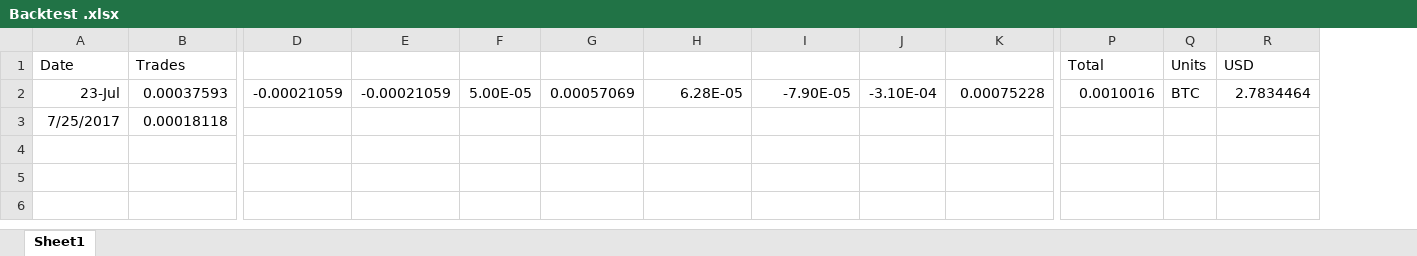
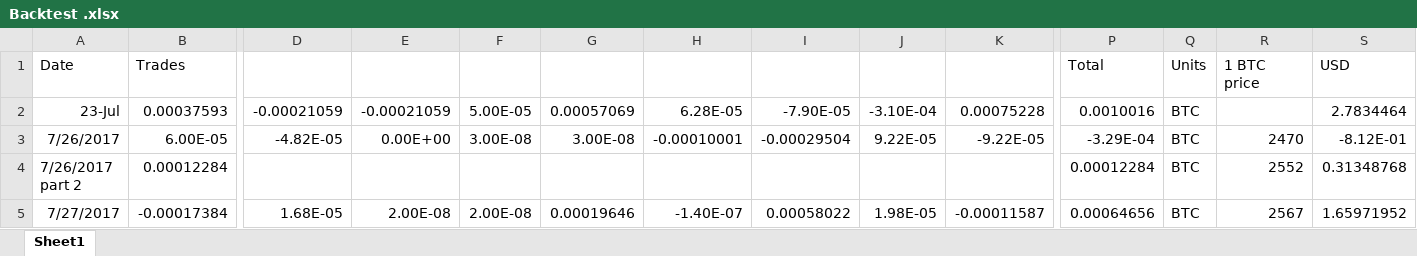
Before and after one commit to kshimasaki/Cryptocurrency-Trading-System, an Excel workbook: backtest results/Backtest .xlsx, sheet Sheet1, drawn as a sheet; only a part is shown, gaps mark what is left out; values as stored, in another font and other column widths than the file's, no borders; removed rows and columns are numbered as before the commit, all else as after; rows hold the shown columns only; the diff names each change by its address in the sheet, - before the commit and + after, or states it on an @@ line.

```diff
--- a/backtest results/Backtest .xlsx (sheet Sheet1)
+++ b/backtest results/Backtest .xlsx (sheet Sheet1)
+column R, row 1: 1 BTC price
-row 3: 7/25/2017 | 0.00018118
+row 3: 7/26/2017 | 6.00E-05 | -4.82E-05 | 0.00E+00 | 3.00E-08 | 3.00E-08 | -0.00010001 | -0.00029504 | 9.22E-05 | -9.22E-05 | -3.29E-04 | BTC | 2470 | -8.12E-01
+row 4: 7/26/2017 part 2 | 0.00012284 |  |  |  |  |  |  |  |  | 0.00012284 | BTC | 2552 | 0.31348768
+row 5: 7/27/2017 | -0.00017384 | 1.68E-05 | 2.00E-08 | 2.00E-08 | 0.00019646 | -1.40E-07 | 0.00058022 | 1.98E-05 | -0.00011587 | 0.00064656 | BTC | 2567 | 1.65971952
```
Also changed, not shown: 2 other files.
